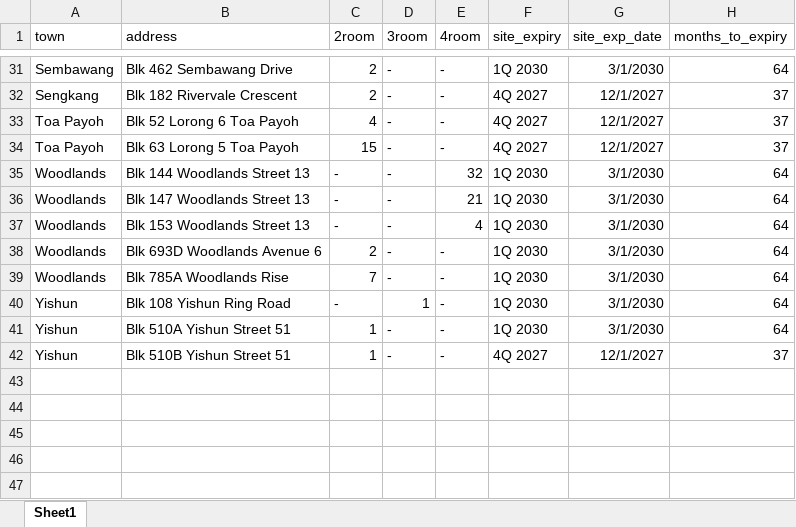
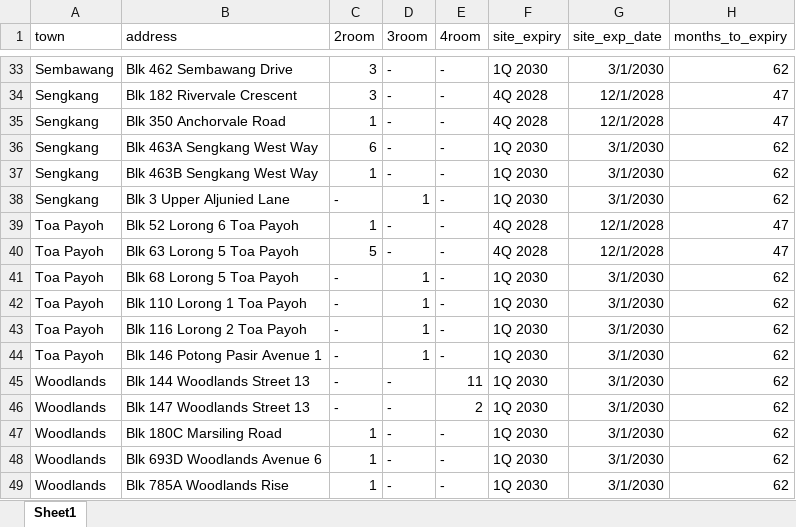
Before and after one commit to siahyeelong/PPHS-consideration, an Excel workbook: raw data/flats_available.xlsx, sheet Sheet1, drawn as a sheet; only a part is shown, gaps mark what is left out; values as stored, in another font and other column widths than the file's, no borders; removed rows and columns are numbered as before the commit, all else as after; the diff covers the shown part only; the diff names each change by its address in the sheet, - before the commit and + after, or states it on an @@ line.

```diff
--- a/raw data/flats_available.xlsx (sheet Sheet1)
+++ b/raw data/flats_available.xlsx (sheet Sheet1)
-C33:C34 (2room): 2
+C33:C34 (2room): 3
-H33 (months_to_expiry): 64
+H33 (months_to_expiry): 62
-F34 (site_expiry): 4Q 2027
+F34 (site_expiry): 4Q 2028
-G34 (site_exp_date): 12/1/2027
+G34 (site_exp_date): 12/1/2028
-H34 (months_to_expiry): 37
+H34 (months_to_expiry): 47
+row 35: Sengkang | Blk 350 Anchorvale Road | 1 | - | - | 4Q 2028 | 12/1/2028 | 47
+row 36: Sengkang | Blk 463A Sengkang West Way | 6 | - | - | 1Q 2030 | 3/1/2030 | 62
+row 37: Sengkang | Blk 463B Sengkang West Way | 1 | - | - | 1Q 2030 | 3/1/2030 | 62
+row 38: Sengkang | Blk 3 Upper Aljunied Lane | - | 1 | - | 1Q 2030 | 3/1/2030 | 62
-C39 (2room): 4
+C39 (2room): 1
-F39:F40 (site_expiry): 4Q 2027
+F39:F40 (site_expiry): 4Q 2028
-G39:G40 (site_exp_date): 12/1/2027
+G39:G40 (site_exp_date): 12/1/2028
-H39:H40 (months_to_expiry): 37
+H39:H40 (months_to_expiry): 47
-C40 (2room): 15
+C40 (2room): 5
+row 41: Toa Payoh | Blk 68 Lorong 5 Toa Payoh | - | 1 | - | 1Q 2030 | 3/1/2030 | 62
+row 42: Toa Payoh | Blk 110 Lorong 1 Toa Payoh | - | 1 | - | 1Q 2030 | 3/1/2030 | 62
+row 43: Toa Payoh | Blk 116 Lorong 2 Toa Payoh | - | 1 | - | 1Q 2030 | 3/1/2030 | 62
+row 44: Toa Payoh | Blk 146 Potong Pasir Avenue 1 | - | 1 | - | 1Q 2030 | 3/1/2030 | 62
-E45 (4room): 32
+E45 (4room): 11
-H45:H49 (months_to_expiry): 64
+H45:H49 (months_to_expiry): 62
-E46 (4room): 21
+E46 (4room): 2
-B47 (address): Blk 153 Woodlands Street 13
+B47 (address): Blk 180C Marsiling Road
-C47 (2room): -
+C47 (2room): 1
-E47 (4room): 4
+E47 (4room): -
-C48 (2room): 2
+C48 (2room): 1
-C49 (2room): 7
+C49 (2room): 1
-row 40: Yishun | Blk 108 Yishun Ring Road | - | 1 | - | 1Q 2030 | 3/1/2030 | 64
-row 41: Yishun | Blk 510A Yishun Street 51 | 1 | - | - | 1Q 2030 | 3/1/2030 | 64
-row 42: Yishun | Blk 510B Yishun Street 51 | 1 | - | - | 4Q 2027 | 12/1/2027 | 37
```
Also changed, not shown: 12 added rows, 10 removed rows and 46 edited cells elsewhere in this sheet, formulas that keep their value, 5 other files.
